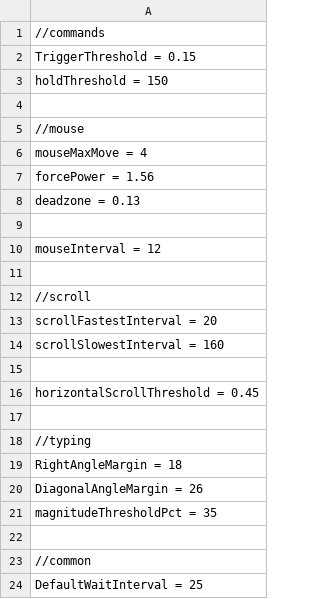
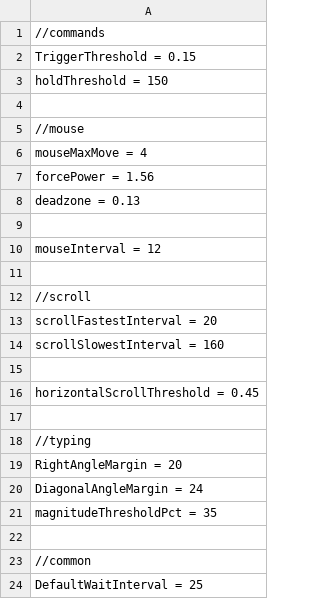
Before and after one commit to positiveway/ControllerGo, a CSV file: layouts/linux/configs.csv, drawn as a sheet.

Commit message:
updated typing configs

```diff
--- a/layouts/linux/configs.csv
+++ b/layouts/linux/configs.csv
@@ -18,4 +18,4 @@ horizontalScrollThreshold = 0.45
 //typing
-RightAngleMargin = 18
-DiagonalAngleMargin = 26
+RightAngleMargin = 20
+DiagonalAngleMargin = 24
 magnitudeThresholdPct = 35
```
Also changed, not shown: layouts/pubg/configs.csv, 1 other file.
